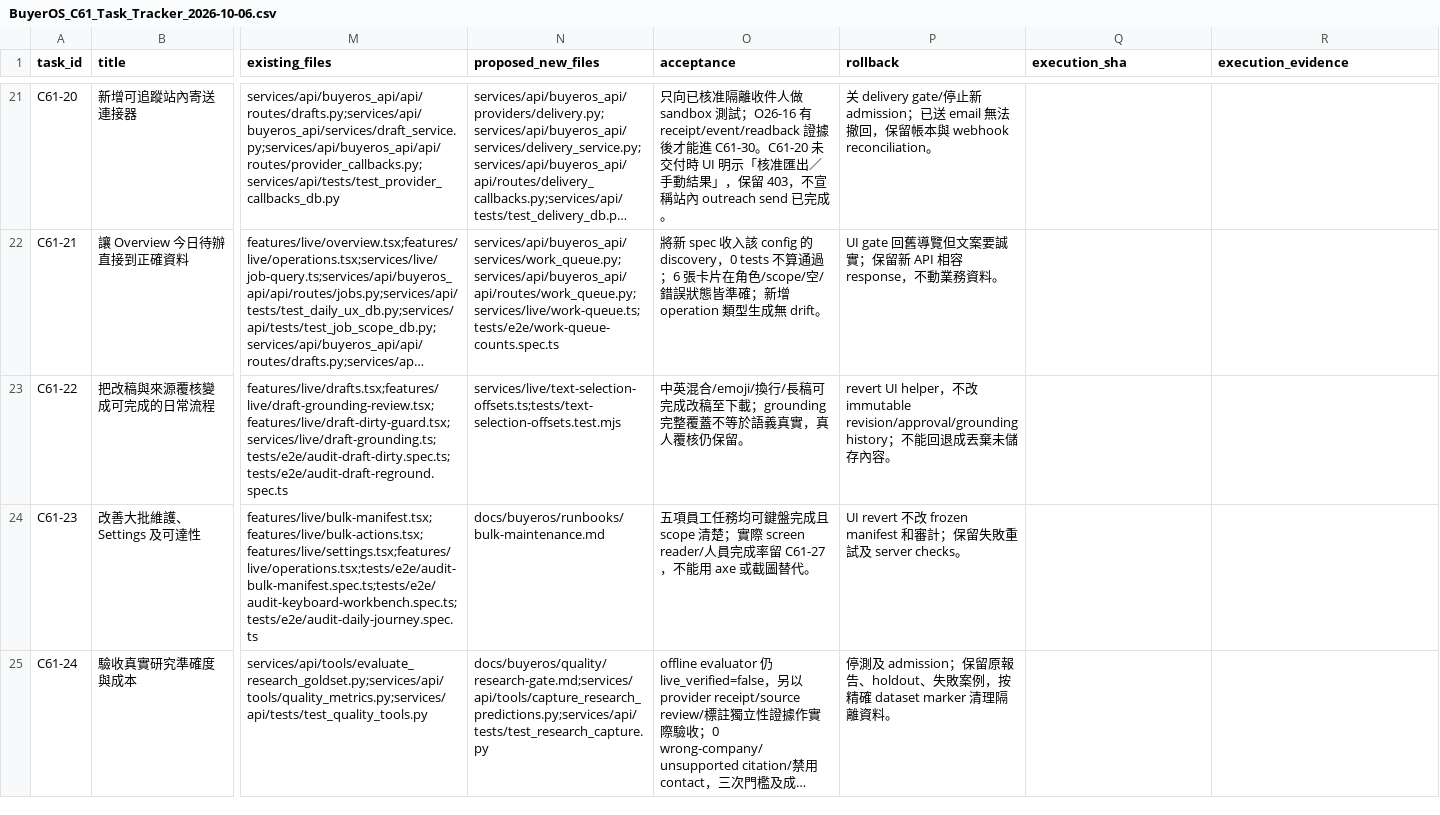
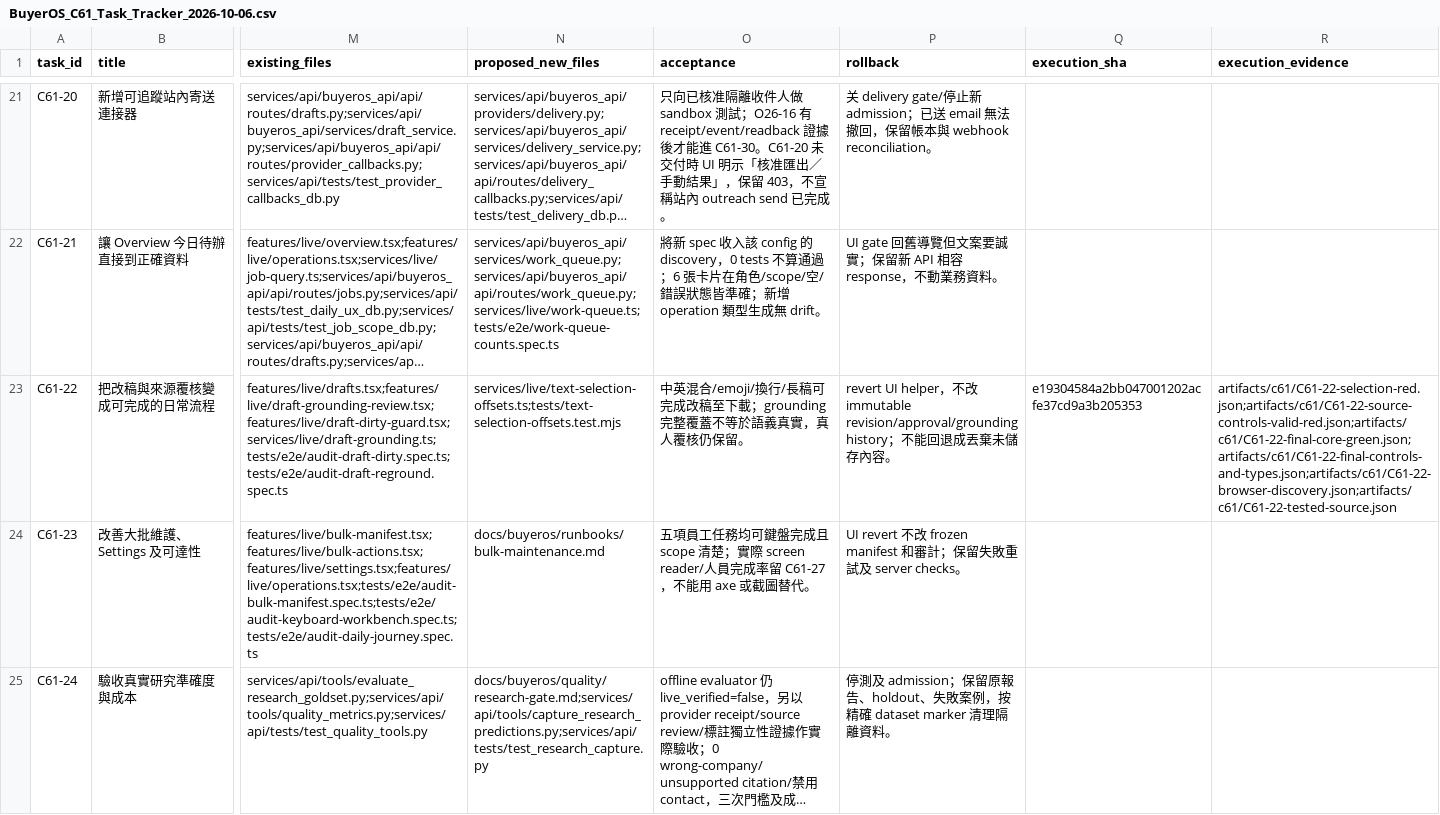
Before and after one commit to YNWAforever/BuyerOS, a CSV file: docs/buyeros/evidence/c61/BuyerOS_C61_Task_Tracker_2026-10-06.csv, drawn as a sheet; only a part is shown, gaps mark what is left out; long unchanged cells end in …; the diff names each change by its address in the sheet, - before the commit and + after, or states it on an @@ line.

```diff
--- a/docs/buyeros/evidence/c61/BuyerOS_C61_Task_Tracker_2026-10-06.csv
+++ b/docs/buyeros/evidence/c61/BuyerOS_C61_Task_Tracker_2026-10-06.csv
-Q23 (execution_sha): (empty)
+Q23 (execution_sha): e19304584a2bb047001202acfe37cd9a3b205353
-R23 (execution_evidence): (empty)
+R23 (execution_evidence): artifacts/c61/C61-22-selection-red.json;artifacts/c61/C61-22-source-controls-valid-red.json;artifacts/c61/C61-22-final-core-green.json;artifacts/c61/C61-22-final-controls-and-types.json;artifacts/c61/C61-22-browser-discovery.json;artifacts/c61/C61-22-tested-source.json
```
Also changed, not shown: docs/buyeros/evidence/c61/BuyerOS_C61_New_Test_Cases_2026-10-06.csv, 32 other files.
